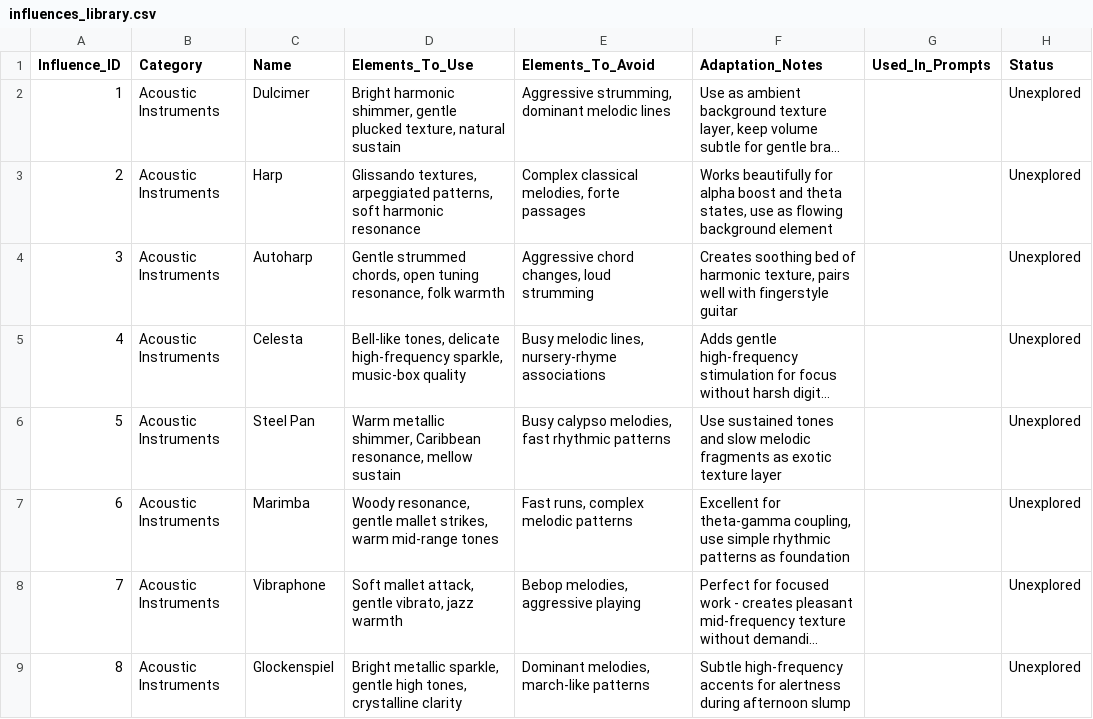
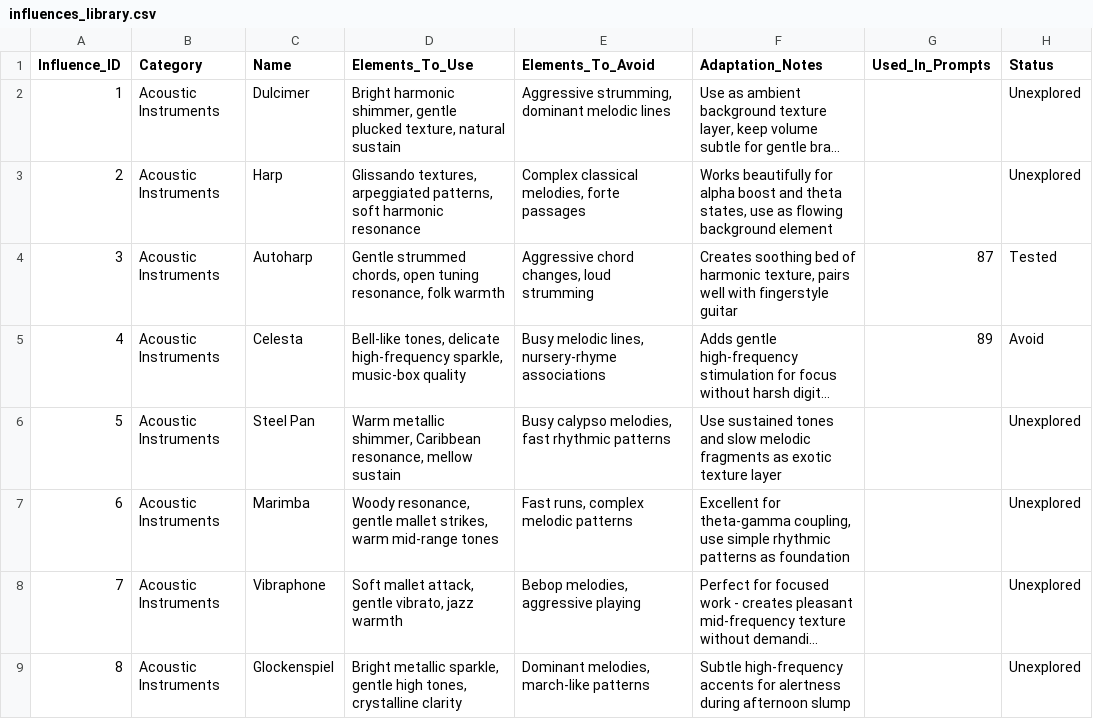
Before and after one commit to mrothroc/programming-music-prompts, a CSV file: influences_library.csv, drawn as a sheet; only a part is shown; long unchanged cells end in …; the diff names each change by its address in the sheet, - before the commit and + after, or states it on an @@ line.

```diff
--- a/influences_library.csv
+++ b/influences_library.csv
-G4 (Used_In_Prompts): (empty)
+G4 (Used_In_Prompts): 87
-H4 (Status): Unexplored
+H4 (Status): Tested
-G5 (Used_In_Prompts): (empty)
+G5 (Used_In_Prompts): 89
-H5 (Status): Unexplored
+H5 (Status): Avoid
```
Also changed, not shown: programming_music_prompts.csv, 1 other file.
